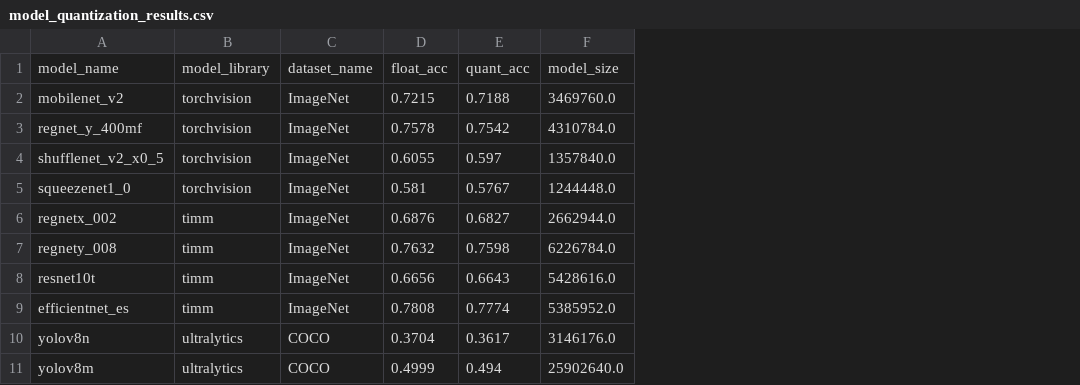
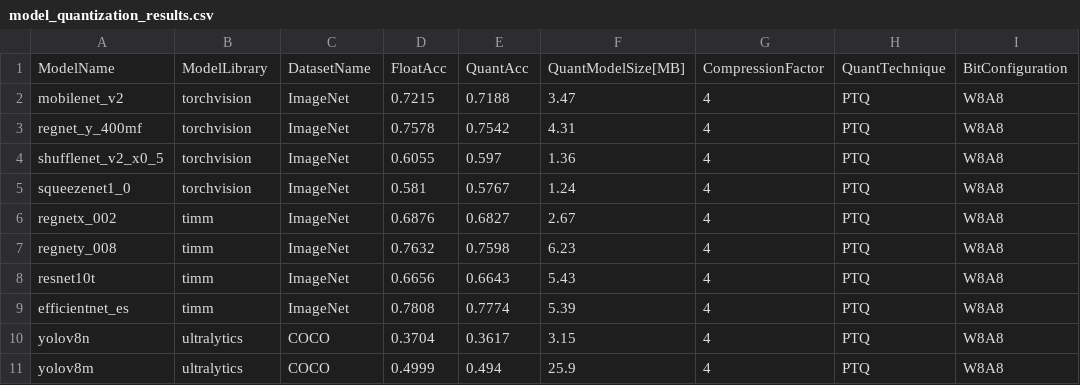
Before and after one commit to sony/model_optimization, a CSV file: tutorials/integrations/results/model_quantization_results.csv, drawn as a sheet; removed rows and columns are numbered as before the commit, all else as after; the diff names each change by its address in the sheet, - before the commit and + after, or states it on an @@ line.

```diff
--- a/tutorials/integrations/results/model_quantization_results.csv
+++ b/tutorials/integrations/results/model_quantization_results.csv
-column F, rows 2-11: 3469760.0 | 4310784.0 | 1357840.0 | 1244448.0 | 2662944.0 | 6226784.0 | 5428616.0 | 5385952.0 | 3146176.0 | 25902640.0
+column F, rows 2-11: 3.47 | 4.31 | 1.36 | 1.24 | 2.67 | 6.23 | 5.43 | 5.39 | 3.15 | 25.9
+column G, rows 2-11: all 4
+column H, rows 2-11: all PTQ
+column I, rows 2-11: all W8A8
-row 1: model_name | model_library | dataset_name | float_acc | quant_acc | model_size
+row 1: ModelName | ModelLibrary | DatasetName | FloatAcc | QuantAcc | QuantModelSize[MB] | CompressionFactor | QuantTechnique | BitConfiguration
```
Also changed, not shown: 7 other files.
